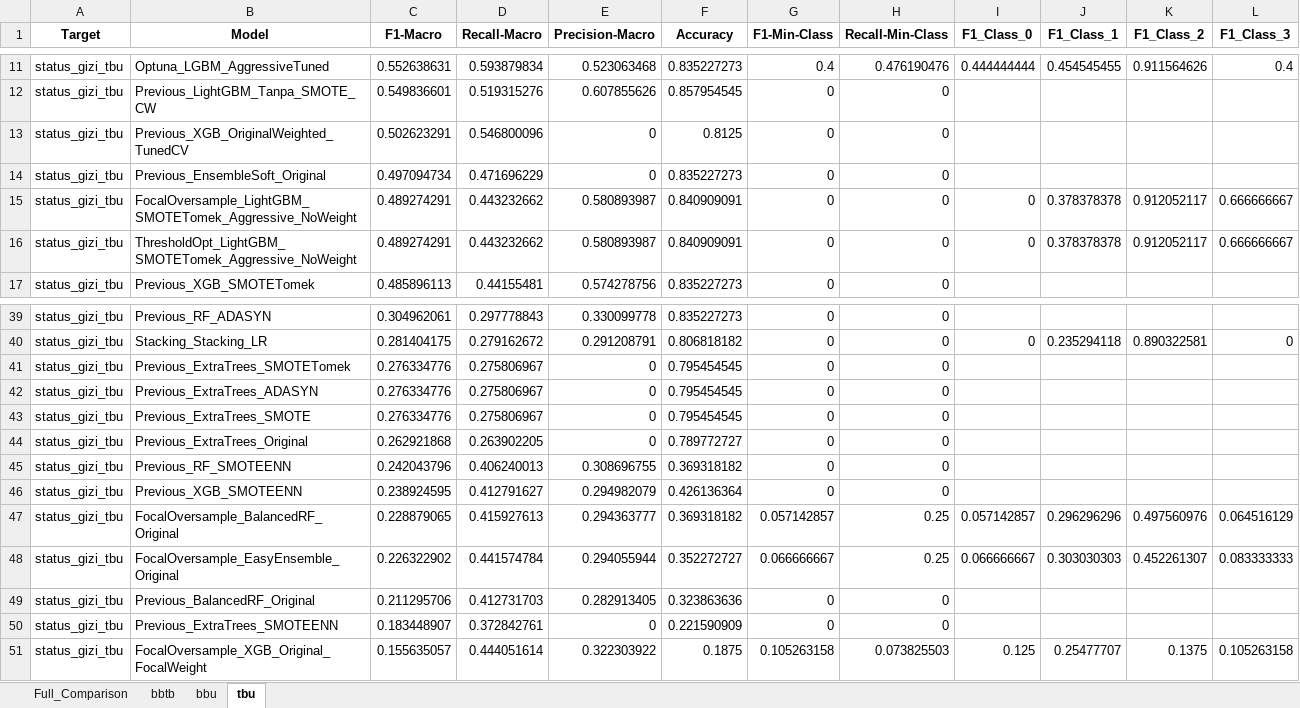
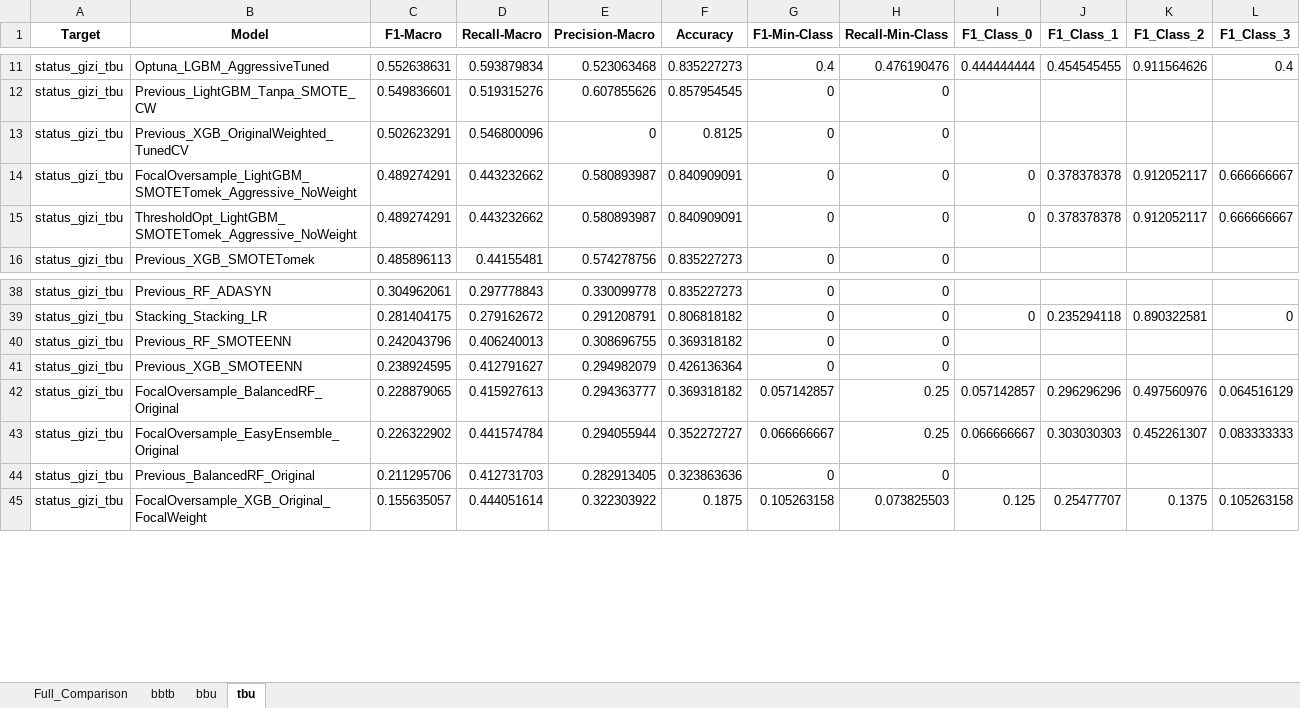
Before and after one commit to AriAnanta/ML-Inno-TA, an Excel workbook: models_enhanced_final/model_comparison_enhanced.xlsx, sheet tbu, drawn as a sheet; only a part is shown, gaps mark what is left out; values as stored, in another font and other column widths than the file's, no borders; the diff names each change by its address in the sheet, - before the commit and + after, or states it on an @@ line.

```diff
--- a/models_enhanced_final/model_comparison_enhanced.xlsx (sheet tbu)
+++ b/models_enhanced_final/model_comparison_enhanced.xlsx (sheet tbu)
-row 14: status_gizi_tbu | Previous_EnsembleSoft_Original | 0.497094734 | 0.471696229 | 0 | 0.835227273 | 0 | 0
-row 41: status_gizi_tbu | Previous_ExtraTrees_SMOTETomek | 0.276334776 | 0.275806967 | 0 | 0.795454545 | 0 | 0
-row 42: status_gizi_tbu | Previous_ExtraTrees_ADASYN | 0.276334776 | 0.275806967 | 0 | 0.795454545 | 0 | 0
-row 43: status_gizi_tbu | Previous_ExtraTrees_SMOTE | 0.276334776 | 0.275806967 | 0 | 0.795454545 | 0 | 0
-row 44: status_gizi_tbu | Previous_ExtraTrees_Original | 0.262921868 | 0.263902205 | 0 | 0.789772727 | 0 | 0
-row 50: status_gizi_tbu | Previous_ExtraTrees_SMOTEENN | 0.183448907 | 0.372842761 | 0 | 0.221590909 | 0 | 0
```
Also changed, not shown: sheet Full_Comparison, sheet bbtb, sheet bbu, 9 other files.
